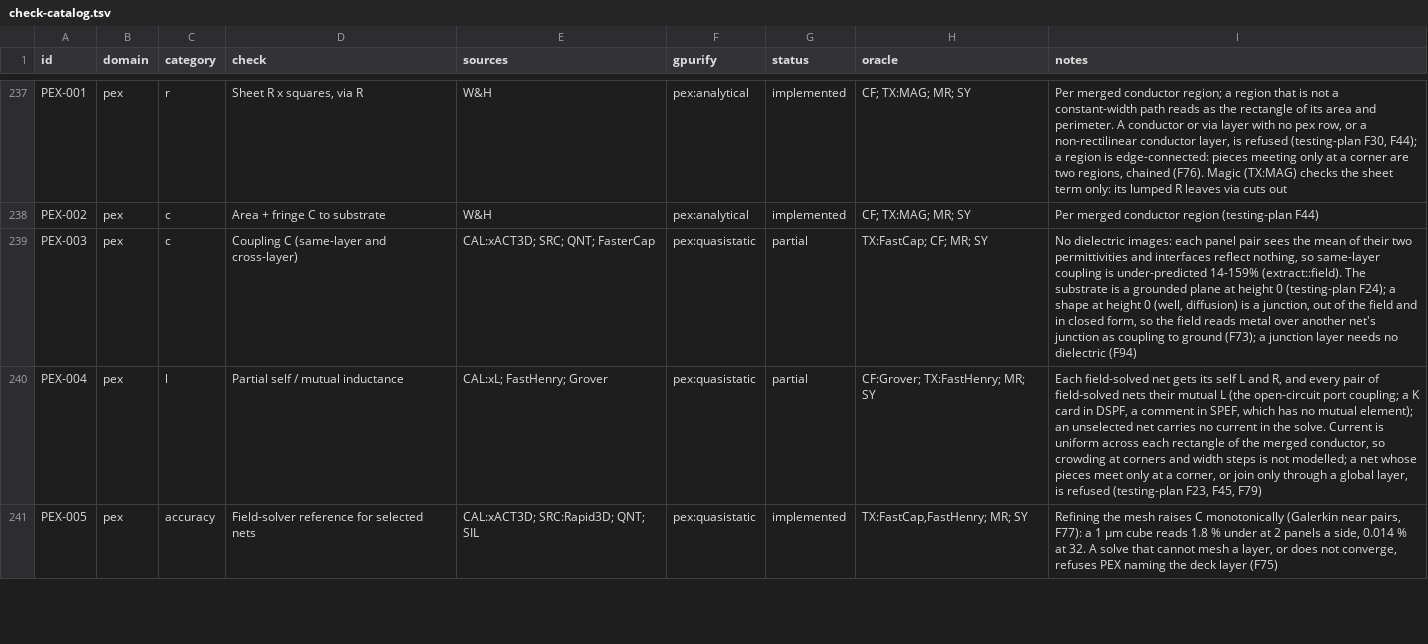
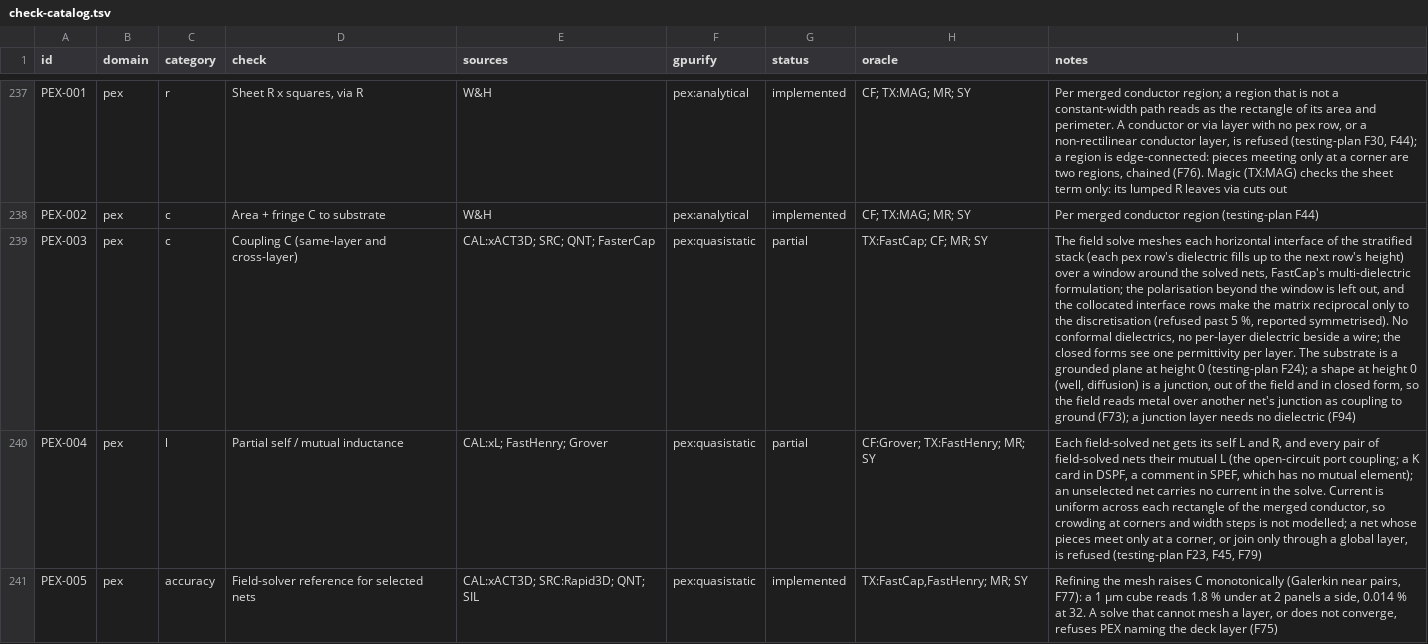
Before and after one commit to UW-ASIC/GPurify, a TSV file: docs/check-catalog.tsv, drawn as a sheet; only a part is shown, gaps mark what is left out; the diff names each change by its address in the sheet, - before the commit and + after, or states it on an @@ line.

Commit message:
pex: the field solve meshes the stack's dielectric interfaces (H)
PEX-003 was partial: the field solve gave each panel its own layer's
permittivity and each pair the mean of two, so an interface between two
dielectrics reflected nothing (the documented 14-159 % under-prediction
of same-layer coupling) and a wire under a different dielectric read
its own.

The stack is now read as stratified: each pex row's dielectric fills it
from its height up to the next row's, the lowest down to the substrate;
two rows at one height must agree (MeshError::DielectricConflict).
Where it changes with height the solve takes FastCap's formulation for
several dielectrics (Nabors & White, IEEE TCAS-I 39(11), 1992): every
panel carries total charge in vacuum over the imaged substrate, each
interface is meshed on a tensor grid through every conductor edge over
the footprint grown by eight times its height (metal cut out), and its
rows hold sigma = 2 eps0 lambda E_z, lambda = (eps_a - eps_b)/(eps_a +
eps_b), with closed-form vertical fields for near pairs. A conductor's
capacitance is its free charge, each face's total charge times the
permittivity outside it (side faces cut at every interface they cross).
The collocated interface rows make the operator non-symmetric, so the
matrix is reported symmetrised and the reciprocity gate allows 5 %
(Accuracy::reciprocity). A uniform stack takes the old path unchanged,
bit for bit.

Tests and oracles:
- dielectric.rs: the vertical field of horizontal and vertical panels
  against a 400 x 400 midpoint sum and the point-charge limit; the
  profile of a hand-built stack; grid lines through every edge,
  growing by 1.5 outside.
- exhaustive pex.rs: an 8 um plate and a coupled pair, 7 up to m1's
  top and 3.9 over it, lie strictly between the all-3.9 and all-7
  stacks (capacitance grows with any permittivity; fails if the
  polarisation's sign is wrong or a face reads the wrong side), the
  plate above its 7-column flux tube, doubling every permittivity
  doubles it, and the engine runs it through the reciprocity gate.
- fastcap_differential_stratified_dielectrics (oracles job): the plate,
  the pair and a crossing with two interfaces against FastCap 2.0's
  list-file multi-dielectric solve over the same windows, within 5 %.

```diff
--- a/docs/check-catalog.tsv
+++ b/docs/check-catalog.tsv
-I239 (notes): No dielectric images: each panel pair sees the mean of their two permittivities and interfaces reflect nothing, so same-layer coupling is under-predicted 14-159% (extract::field). The substrate…
+I239 (notes): The field solve meshes each horizontal interface of the stratified stack (each pex row's dielectric fills up to the next row's height) over a window around the solved nets, FastCap's multi-dielectric formulation; the polarisation beyond the window is left out, and the collocated interface rows make the matrix reciprocal only to the discretisation (refused past 5 %, reported symmetrised). No conformal dielectrics, no per-layer dielectric beside a wire; the closed forms see one permittivity per layer. The substrate…
```
Also changed, not shown: 11 other files.
